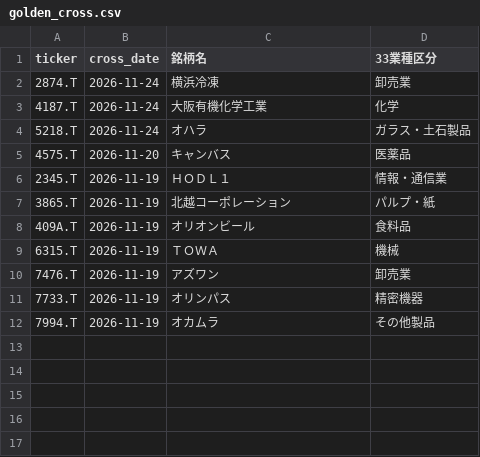
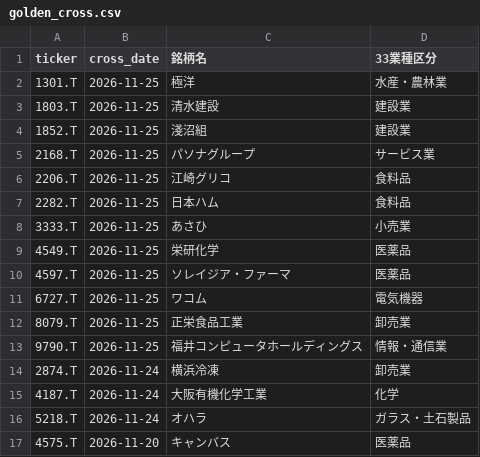
Before and after one commit to abesegg/jp-stock-screener, a CSV file: golden_cross.csv, drawn as a sheet.

```diff
--- a/golden_cross.csv
+++ b/golden_cross.csv
@@ -1,2 +1,14 @@
 ticker,cross_date,銘柄名,33業種区分
+1301.T,2026-11-25,極洋,水産・農林業
+1803.T,2026-11-25,清水建設,建設業
+1852.T,2026-11-25,淺沼組,建設業
+2168.T,2026-11-25,パソナグループ,サービス業
+2206.T,2026-11-25,江崎グリコ,食料品
+2282.T,2026-11-25,日本ハム,食料品
+3333.T,2026-11-25,あさひ,小売業
+4549.T,2026-11-25,栄研化学,医薬品
+4597.T,2026-11-25,ソレイジア・ファーマ,医薬品
+6727.T,2026-11-25,ワコム,電気機器
+8079.T,2026-11-25,正栄食品工業,卸売業
+9790.T,2026-11-25,福井コンピュータホールディングス,情報・通信業
 2874.T,2026-11-24,横浜冷凍,卸売業
@@ -5,8 +17 @@ ticker,cross_date,銘柄名,33業種区分
 4575.T,2026-11-20,キャンバス,医薬品
-2345.T,2026-11-19,ＨＯＤＬ１,情報・通信業
-3865.T,2026-11-19,北越コーポレーション,パルプ・紙
-409A.T,2026-11-19,オリオンビール,食料品
-6315.T,2026-11-19,ＴＯＷＡ,機械
-7476.T,2026-11-19,アズワン,卸売業
-7733.T,2026-11-19,オリンパス,精密機器
-7994.T,2026-11-19,オカムラ,その他製品
```
Also changed, not shown: perfect_order.csv, rs_ranking.csv, 3 other files.
